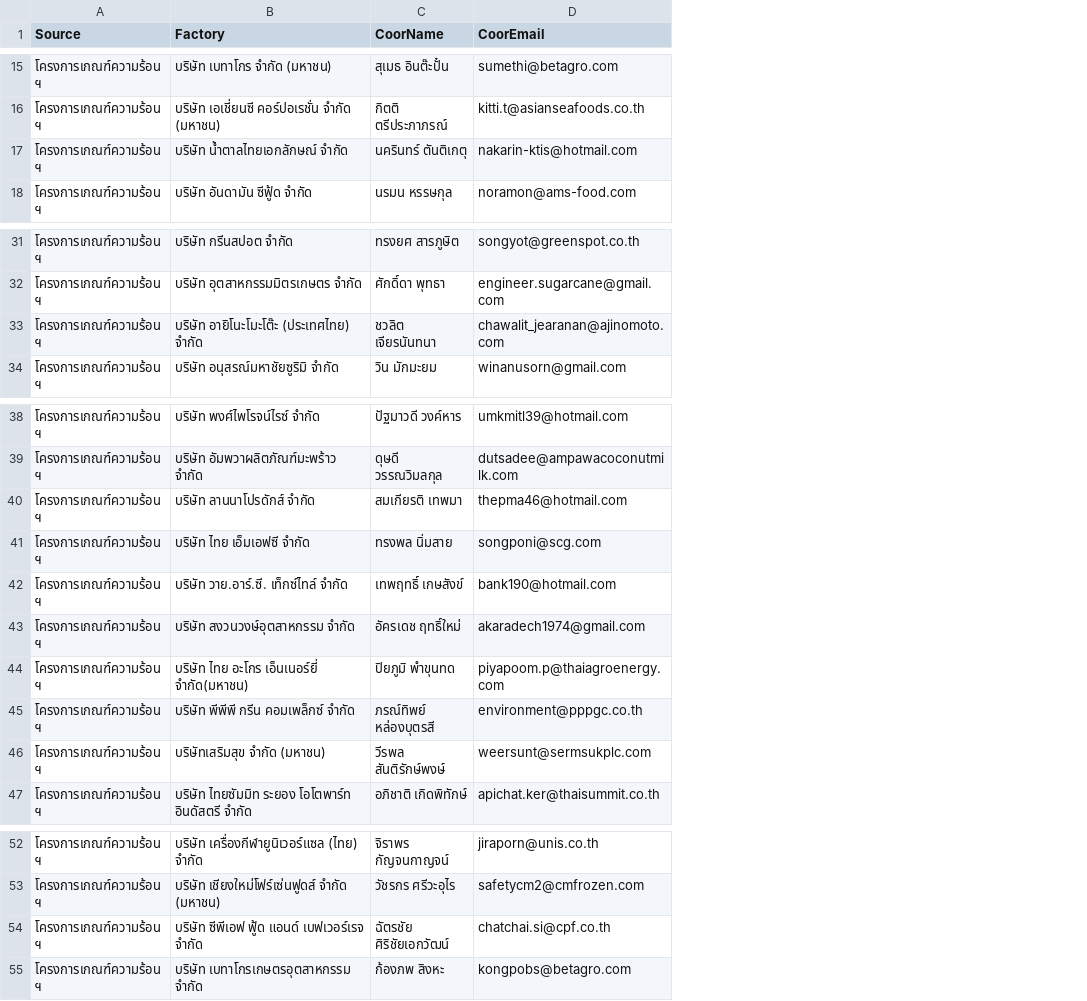
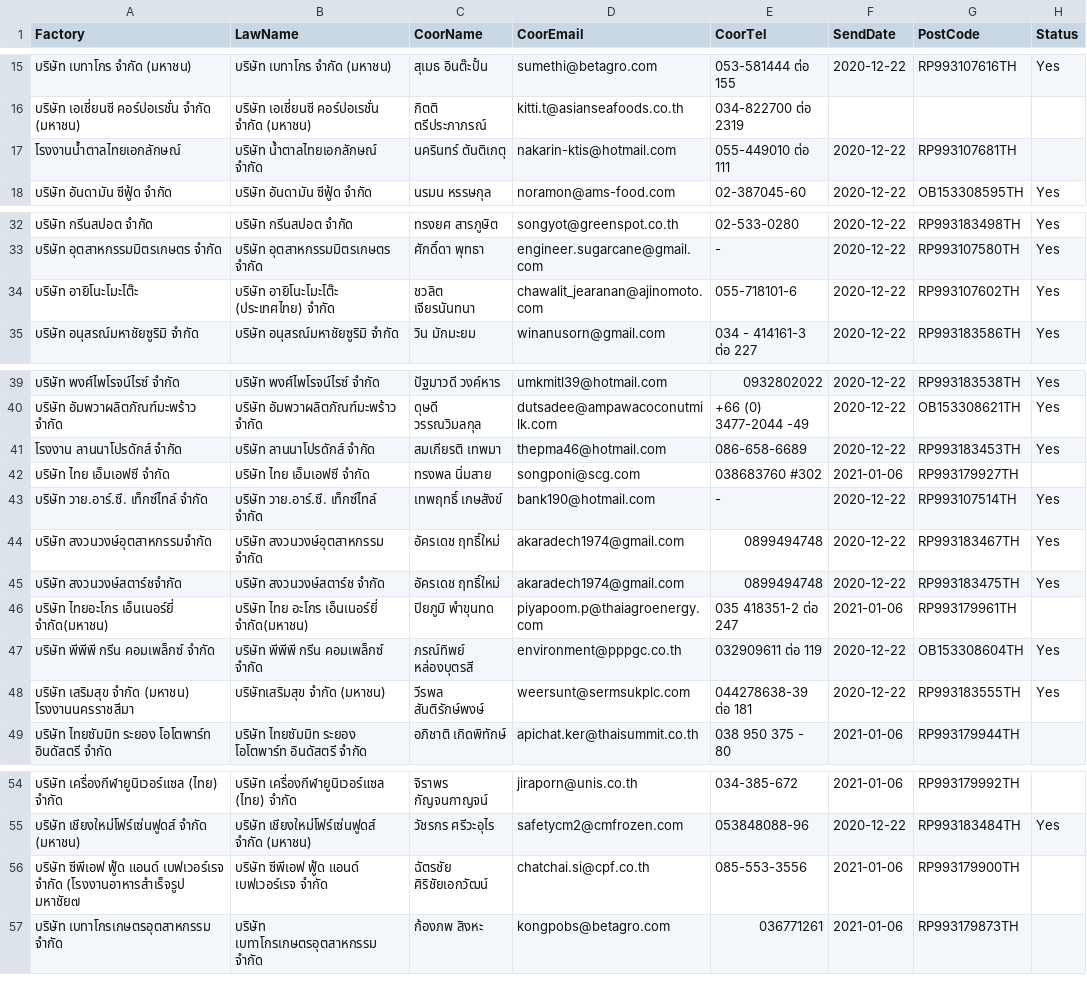
Before and after one commit to wichukornk/SendEmail, a CSV file: factoryList.csv, drawn as a sheet; only a part is shown, gaps mark what is left out; removed rows and columns are numbered as before the commit, all else as after; the diff covers the shown part only; the diff names each change by its address in the sheet, - before the commit and + after, or states it on an @@ line.

Commit message:
Update factoryList.csv

```diff
--- a/factoryList.csv
+++ b/factoryList.csv
-column A (Source), rows 15-18: all โครงการเกณฑ์ความร้อน ฯ; rows 31-34: all โครงการเกณฑ์ความร้อน ฯ; rows 38-47: all โครงการเกณฑ์ความร้อน ฯ; rows 52-55: all โครงการเกณฑ์ความร้อน ฯ
+column B (LawName), rows 15-18: บริษัท เบทาโกร จำกัด (มหาชน) | บริษัท เอเชี่ยนซี คอร์ปอเรชั่น จำกัด (มหาชน) | บริษัท น้ำตาลไทยเอกลักษณ์ จำกัด | บริษัท อันดามัน ซีฟู้ด จำกัด; rows 32-35: บริษัท กรีนสปอต จำกัด | บริษัท อุตสาหกรรมมิตรเกษตร จำกัด | บริษัท อายิโนะโมะโต๊ะ (ประเทศไทย) จำกัด | บริษัท อนุสรณ์มหาชัยซูริมิ จำกัด; rows 39-44: บริษัท พงศ์ไพโรจน์ไรซ์ จำกัด | บริษัท อัมพวาผลิตภัณฑ์มะพร้าว จำกัด | บริษัท ลานนาโปรดักส์ จำกัด | บริษัท ไทย เอ็มเอฟซี จำกัด | บริษัท วาย.อาร์.ซี. เท็กซ์ไทล์ จำกัด | บริษัท สงวนวงษ์อุตสาหกรรม จำกัด; rows 46-49: บริษัท ไทย อะโกร เอ็นเนอร์ยี่ จำกัด(มหาชน) | บริษัท พีพีพี กรีน คอมเพล็กซ์ จำกัด | บริษัทเสริมสุข จำกัด (มหาชน) | บริษัท ไทยซัมมิท ระยอง โอโตพาร์ท อินดัสตรี จำกัด; rows 54-57: บริษัท เครื่องกีฬายูนิเวอร์แซล (ไทย) จำกัด | บริษัท เชียงใหม่โฟร์เซ่นฟูดส์ จำกัด (มหาชน) | บริษัท ซีพีเอฟ ฟู้ด แอนด์ เบฟเวอร์เรจ จำกัด | บริษัท เบทาโกรเกษตรอุตสาหกรรม จำกัด
+column E (CoorTel), rows 15-18: 053-581444 ต่อ 155 | 034-822700 ต่อ 2319 | 055-449010 ต่อ 111 | 02-387045-60; rows 32-35: 02-533-0280 | - | 055-718101-6 | 034 - 414161-3 ต่อ 227; rows 39-44: 0932802022 | +66 (0) 3477-2044 -49 | 086-658-6689 | 038683760 #302 | - | 0899494748; rows 46-49: 035 418351-2 ต่อ 247 | 032909611 ต่อ 119 | 044278638-39 ต่อ 181 | 038 950 375 - 80; rows 54-57: 034-385-672 | 053848088-96 | 085-553-3556 | 036771261
+column F (SendDate), rows 15-18: 2020-12-22 |  | 2020-12-22 | 2020-12-22; rows 32-35: all 2020-12-22; rows 39-44: 2020-12-22 | 2020-12-22 | 2020-12-22 | 2021-01-06 | 2020-12-22 | 2020-12-22; rows 46-49: 2021-01-06 | 2020-12-22 | 2020-12-22 | 2021-01-06; rows 54-57: 2021-01-06 | 2020-12-22 | 2021-01-06 | 2021-01-06
+column G (PostCode), rows 15-18: RP993107616TH |  | RP993107681TH | OB153308595TH; rows 32-35: RP993183498TH | RP993107580TH | RP993107602TH | RP993183586TH; rows 39-44: RP993183538TH | OB153308621TH | RP993183453TH | RP993179927TH | RP993107514TH | RP993183467TH; rows 46-49: RP993179961TH | OB153308604TH | RP993183555TH | RP993179944TH; rows 54-57: RP993179992TH | RP993183484TH | RP993179900TH | RP993179873TH
+column H (Status), rows 15-18: Yes |  |  | Yes; rows 32-35: all Yes; rows 39-44: Yes | Yes | Yes |  | Yes | Yes; rows 47-48: Yes | Yes; row 55: Yes
-A17 (Factory): บริษัท น้ำตาลไทยเอกลักษณ์ จำกัด
+A17 (Factory): โรงงานน้ำตาลไทยเอกลักษณ์
-A34 (Factory): บริษัท อายิโนะโมะโต๊ะ (ประเทศไทย) จำกัด
+A34 (Factory): บริษัท อายิโนะโมะโต๊ะ
-A41 (Factory): บริษัท ลานนาโปรดักส์ จำกัด
+A41 (Factory): โรงงาน ลานนาโปรดักส์ จำกัด
-A44 (Factory): บริษัท สงวนวงษ์อุตสาหกรรม จำกัด
+A44 (Factory): บริษัท สงวนวงษ์อุตสาหกรรมจํากัด
+row 45: บริษัท สงวนวงษ์สตาร์ชจำกัด | บริษัท สงวนวงษ์สตาร์ช จำกัด | อัครเดช ฤทธิ์ใหม่ | akaradech1974@gmail.com | 0899494748 | 2020-12-22 | RP993183475TH | Yes
-A46 (Factory): บริษัท ไทย อะโกร เอ็นเนอร์ยี่ จำกัด(มหาชน)
+A46 (Factory): บริษัท ไทยอะโกร เอ็นเนอร์ยี่ จำกัด(มหาชน)
-A48 (Factory): บริษัทเสริมสุข จำกัด (มหาชน)
+A48 (Factory): บริษัท เสริมสุข จำกัด (มหาชน) โรงงานนครราชสีมา
-A56 (Factory): …เบฟเวอร์เรจ จำกัด
+A56 (Factory): …เบฟเวอร์เรจ จำกัด (โรงงานอาหารสำเร็จรูป มหาชัย๗
```
Also changed, not shown: 1 added row, 10 removed rows and 3 edited cells elsewhere in this file.
